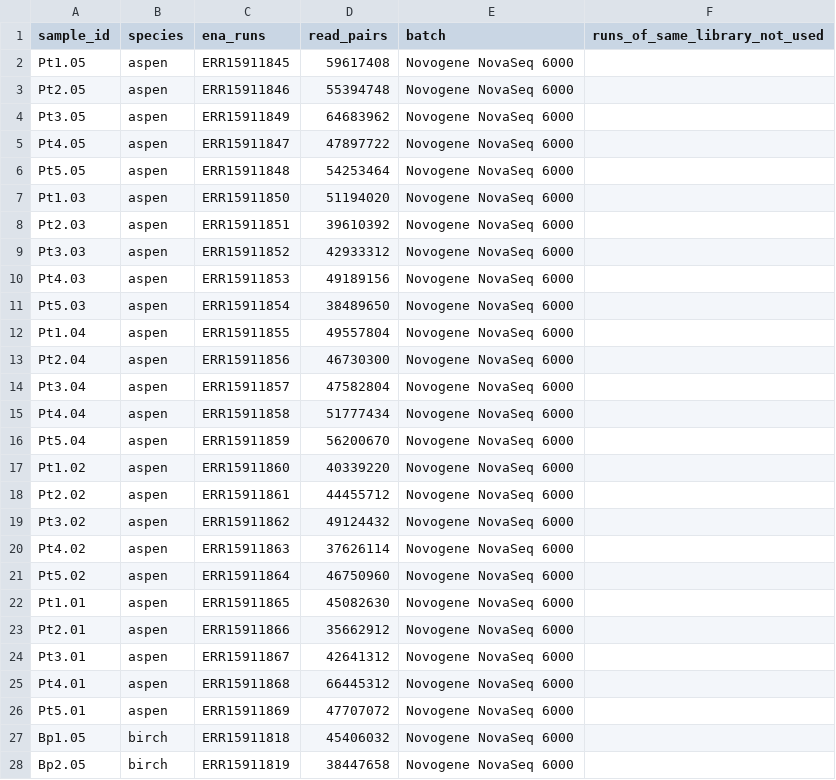
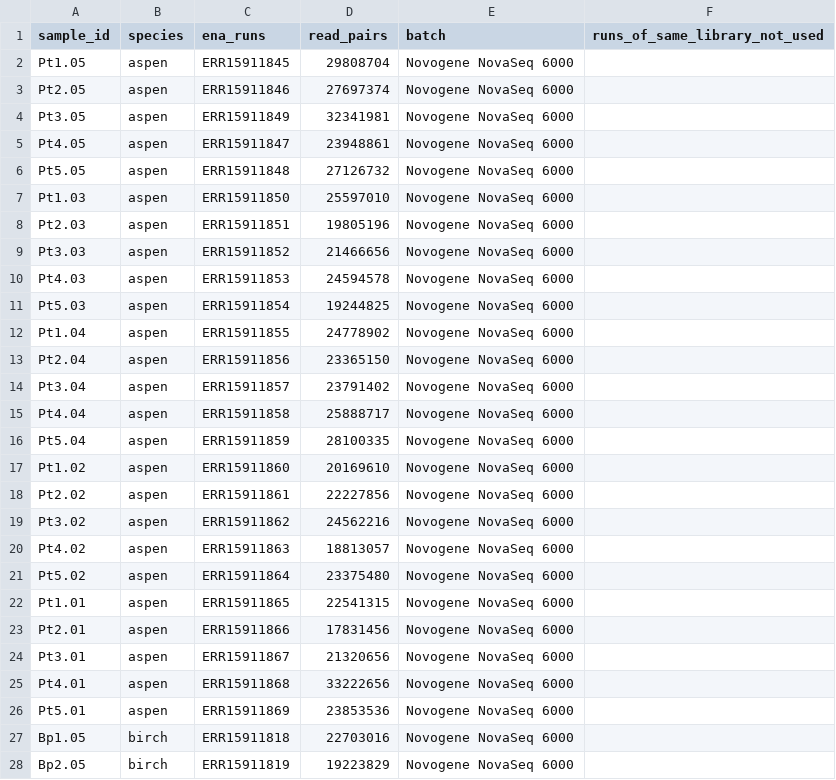
Before and after one commit to natstreet/RootColdProject, a TSV file: results/sample_ena_runs.tsv, drawn as a sheet; only a part is shown; the diff covers the shown part only.

```diff
--- a/results/sample_ena_runs.tsv
+++ b/results/sample_ena_runs.tsv
@@ -1,28 +1,28 @@
 sample_id	species	ena_runs	read_pairs	batch	runs_of_same_library_not_used
-Pt1.05	aspen	ERR15911845	59617408	Novogene NovaSeq 6000	
-Pt2.05	aspen	ERR15911846	55394748	Novogene NovaSeq 6000	
-Pt3.05	aspen	ERR15911849	64683962	Novogene NovaSeq 6000	
-Pt4.05	aspen	ERR15911847	47897722	Novogene NovaSeq 6000	
-Pt5.05	aspen	ERR15911848	54253464	Novogene NovaSeq 6000	
-Pt1.03	aspen	ERR15911850	51194020	Novogene NovaSeq 6000	
-Pt2.03	aspen	ERR15911851	39610392	Novogene NovaSeq 6000	
-Pt3.03	aspen	ERR15911852	42933312	Novogene NovaSeq 6000	
-Pt4.03	aspen	ERR15911853	49189156	Novogene NovaSeq 6000	
-Pt5.03	aspen	ERR15911854	38489650	Novogene NovaSeq 6000	
-Pt1.04	aspen	ERR15911855	49557804	Novogene NovaSeq 6000	
-Pt2.04	aspen	ERR15911856	46730300	Novogene NovaSeq 6000	
-Pt3.04	aspen	ERR15911857	47582804	Novogene NovaSeq 6000	
-Pt4.04	aspen	ERR15911858	51777434	Novogene NovaSeq 6000	
-Pt5.04	aspen	ERR15911859	56200670	Novogene NovaSeq 6000	
-Pt1.02	aspen	ERR15911860	40339220	Novogene NovaSeq 6000	
-Pt2.02	aspen	ERR15911861	44455712	Novogene NovaSeq 6000	
-Pt3.02	aspen	ERR15911862	49124432	Novogene NovaSeq 6000	
-Pt4.02	aspen	ERR15911863	37626114	Novogene NovaSeq 6000	
-Pt5.02	aspen	ERR15911864	46750960	Novogene NovaSeq 6000	
-Pt1.01	aspen	ERR15911865	45082630	Novogene NovaSeq 6000	
-Pt2.01	aspen	ERR15911866	35662912	Novogene NovaSeq 6000	
-Pt3.01	aspen	ERR15911867	42641312	Novogene NovaSeq 6000	
-Pt4.01	aspen	ERR15911868	66445312	Novogene NovaSeq 6000	
-Pt5.01	aspen	ERR15911869	47707072	Novogene NovaSeq 6000	
-Bp1.05	birch	ERR15911818	45406032	Novogene NovaSeq 6000	
-Bp2.05	birch	ERR15911819	38447658	Novogene NovaSeq 6000	
+Pt1.05	aspen	ERR15911845	29808704	Novogene NovaSeq 6000	
+Pt2.05	aspen	ERR15911846	27697374	Novogene NovaSeq 6000	
+Pt3.05	aspen	ERR15911849	32341981	Novogene NovaSeq 6000	
+Pt4.05	aspen	ERR15911847	23948861	Novogene NovaSeq 6000	
+Pt5.05	aspen	ERR15911848	27126732	Novogene NovaSeq 6000	
+Pt1.03	aspen	ERR15911850	25597010	Novogene NovaSeq 6000	
+Pt2.03	aspen	ERR15911851	19805196	Novogene NovaSeq 6000	
+Pt3.03	aspen	ERR15911852	21466656	Novogene NovaSeq 6000	
+Pt4.03	aspen	ERR15911853	24594578	Novogene NovaSeq 6000	
+Pt5.03	aspen	ERR15911854	19244825	Novogene NovaSeq 6000	
+Pt1.04	aspen	ERR15911855	24778902	Novogene NovaSeq 6000	
+Pt2.04	aspen	ERR15911856	23365150	Novogene NovaSeq 6000	
+Pt3.04	aspen	ERR15911857	23791402	Novogene NovaSeq 6000	
+Pt4.04	aspen	ERR15911858	25888717	Novogene NovaSeq 6000	
+Pt5.04	aspen	ERR15911859	28100335	Novogene NovaSeq 6000	
+Pt1.02	aspen	ERR15911860	20169610	Novogene NovaSeq 6000	
+Pt2.02	aspen	ERR15911861	22227856	Novogene NovaSeq 6000	
+Pt3.02	aspen	ERR15911862	24562216	Novogene NovaSeq 6000	
+Pt4.02	aspen	ERR15911863	18813057	Novogene NovaSeq 6000	
+Pt5.02	aspen	ERR15911864	23375480	Novogene NovaSeq 6000	
+Pt1.01	aspen	ERR15911865	22541315	Novogene NovaSeq 6000	
+Pt2.01	aspen	ERR15911866	17831456	Novogene NovaSeq 6000	
+Pt3.01	aspen	ERR15911867	21320656	Novogene NovaSeq 6000	
+Pt4.01	aspen	ERR15911868	33222656	Novogene NovaSeq 6000	
+Pt5.01	aspen	ERR15911869	23853536	Novogene NovaSeq 6000	
+Bp1.05	birch	ERR15911818	22703016	Novogene NovaSeq 6000	
+Bp2.05	birch	ERR15911819	19223829	Novogene NovaSeq 6000	
```
Also changed, not shown: 91 edited cells elsewhere in this file, results/ena_run_metadata.tsv, results/sequencing_depth.tsv, 3 other files.
